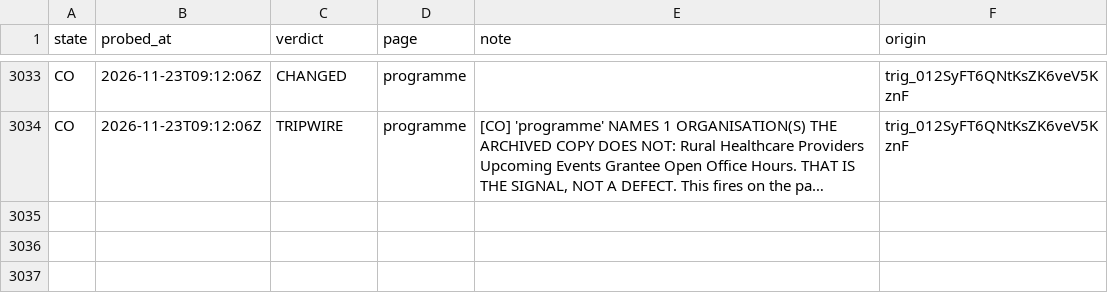
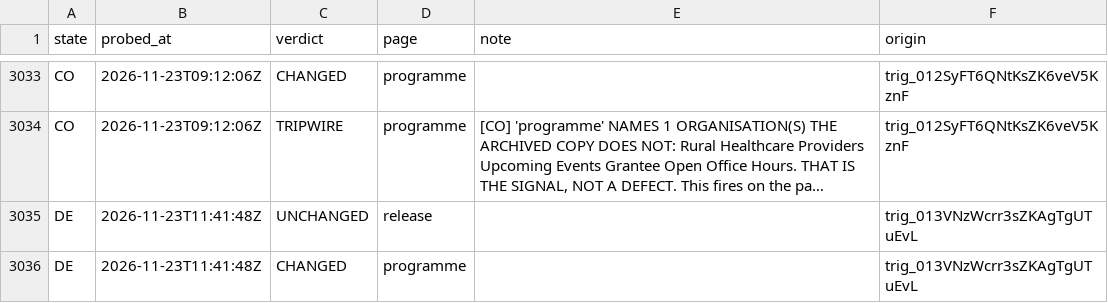
Before and after one commit to INicchitta12/RHTP_Tracker, a CSV file: logs/probe_results.csv, drawn as a sheet; only a part is shown, gaps mark what is left out; long unchanged cells end in …; the diff names each change by its address in the sheet, - before the commit and + after, or states it on an @@ line.

```diff
--- a/logs/probe_results.csv
+++ b/logs/probe_results.csv
+row 3035: DE | 2026-11-23T11:41:48Z | UNCHANGED | release |  | trig_013VNzWcrr3sZKAgTgUTuEvL
+row 3036: DE | 2026-11-23T11:41:48Z | CHANGED | programme |  | trig_013VNzWcrr3sZKAgTgUTuEvL
```
